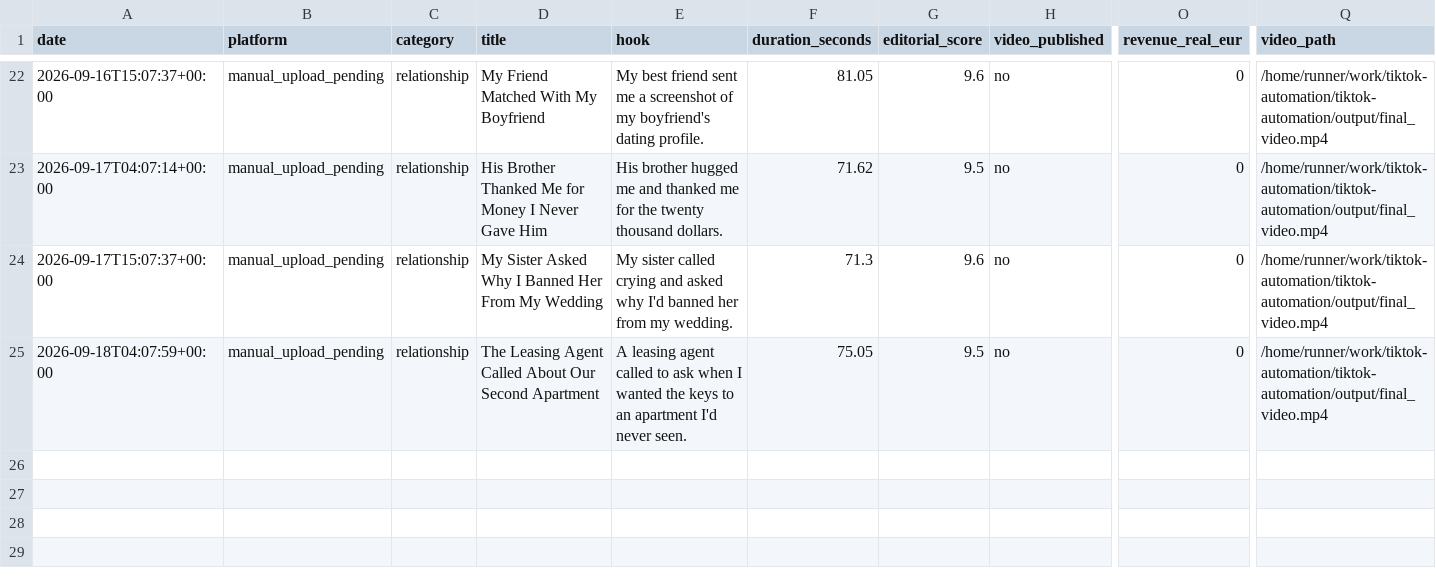
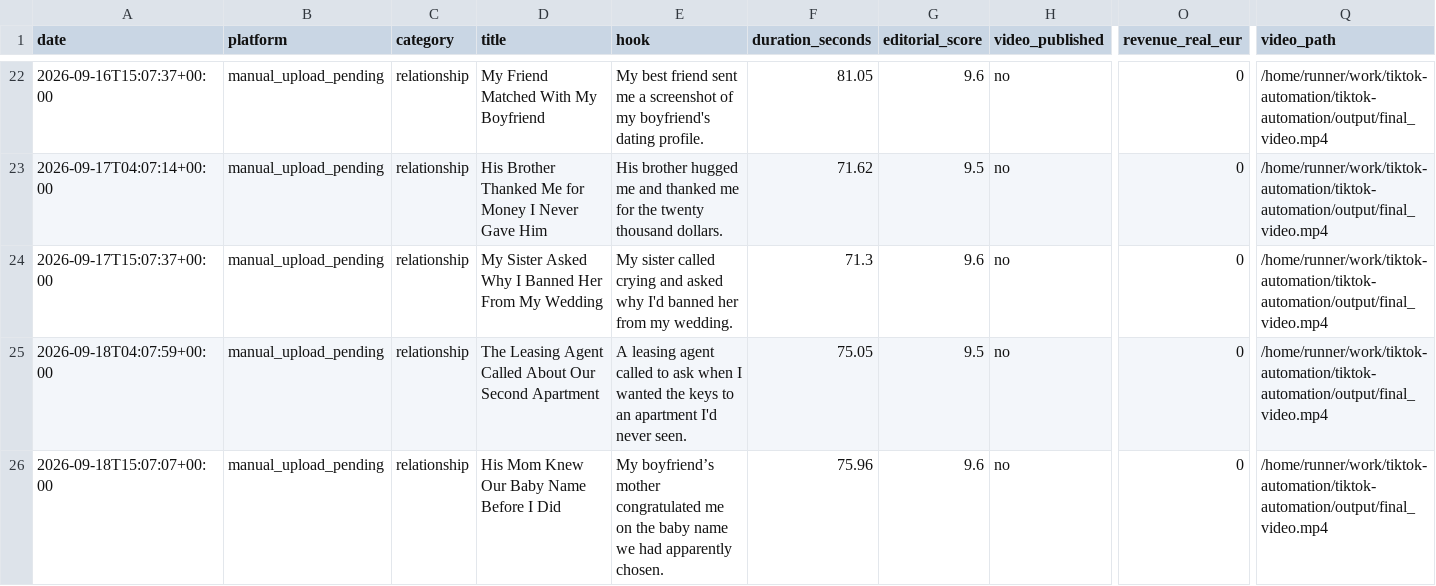
Before and after one commit to alex-perrucci/tiktok-automation, a CSV file: videos_log.csv, drawn as a sheet; only a part is shown, gaps mark what is left out; rows hold the shown columns only; the diff names each change by its address in the sheet, - before the commit and + after, or states it on an @@ line.

```diff
--- a/videos_log.csv
+++ b/videos_log.csv
+row 26: 2026-09-18T15:07:07+00:00 | manual_upload_pending | relationship | His Mom Knew Our Baby Name Before I Did | My boyfriend’s mother congratulated me on the baby name we had apparently chosen. | 75.96 | 9.6 | no | 0 | /home/runner/work/tiktok-automation/tiktok-automation/output/final_video.mp4
```
